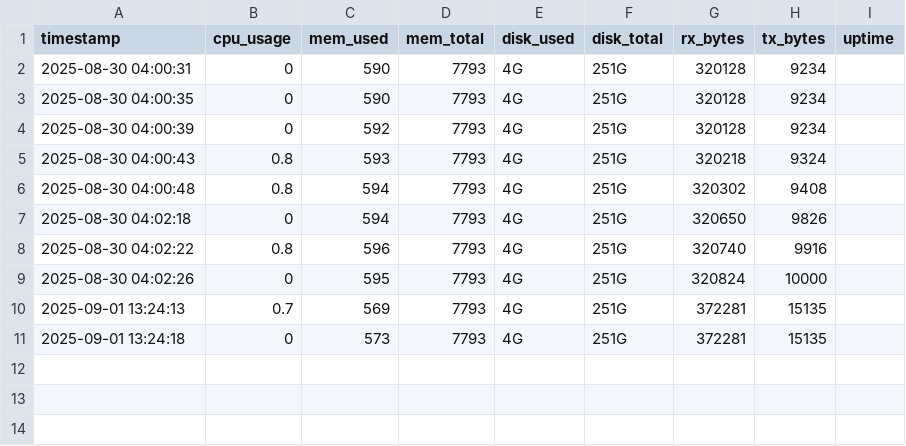
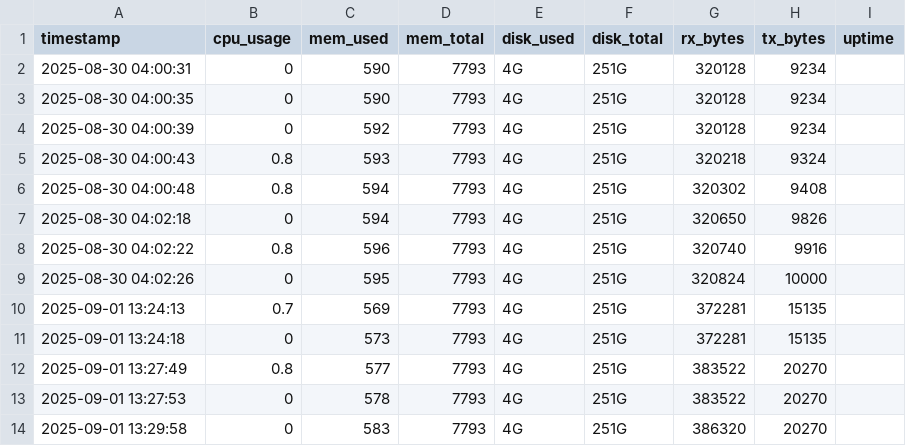
Before and after one commit to SakshamKumarGarg/Linux-System-Monitor, a CSV file: sysmon_report.csv, drawn as a sheet.

```diff
--- a/sysmon_report.csv
+++ b/sysmon_report.csv
@@ -11 +11,4 @@ timestamp,cpu_usage,mem_used,mem_total,disk_used,disk_total,rx_bytes,tx_bytes,up
 2025-09-01 13:24:18,0,573,7793,4G,251G,372281,15135
+2025-09-01 13:27:49,0.8,577,7793,4G,251G,383522,20270
+2025-09-01 13:27:53,0,578,7793,4G,251G,383522,20270
+2025-09-01 13:29:58,0,583,7793,4G,251G,386320,20270
```
Also changed, not shown: 1 other file.
